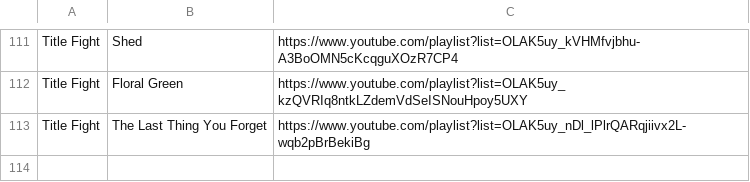
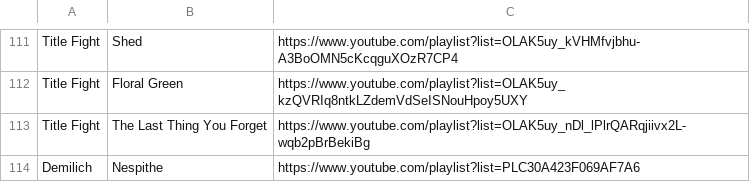
Before and after one commit to max5961/common, a CSV file: scripts/yt-dlp/albumdl/dl-log.csv, drawn as a sheet; only a part is shown, gaps mark what is left out.

```diff
--- a/scripts/yt-dlp/albumdl/dl-log.csv
+++ b/scripts/yt-dlp/albumdl/dl-log.csv
@@ -113 +113,2 @@ Title Fight,Floral Green,https://www.youtube.com/playlist?list=OLAK5uy_kzQVRIq8n
 Title Fight,The Last Thing You Forget,https://www.youtube.com/playlist?list=OLAK5uy_nDl_lPlrQARqjiivx2L-wqb2pBrBekiBg
+Demilich,Nespithe,https://www.youtube.com/playlist?list=PLC30A423F069AF7A6
```
Also changed, not shown: 14 other files.
